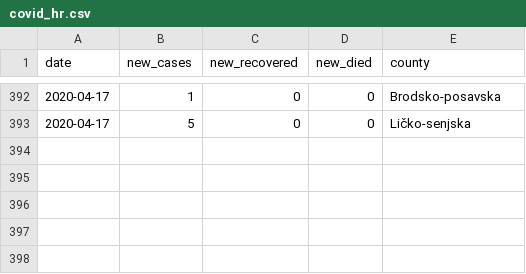
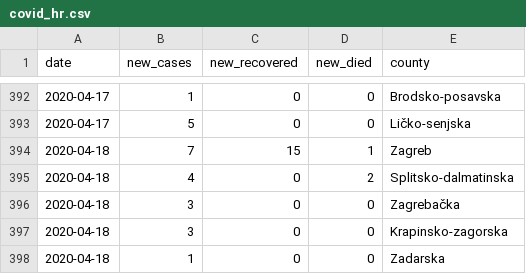
Before and after one commit to tonivrbic/covid-19-croatia, a CSV file: covid_hr.csv, drawn as a sheet; only a part is shown, gaps mark what is left out.

```diff
--- a/covid_hr.csv
+++ b/covid_hr.csv
@@ -393 +393,6 @@ date, new_cases, new_recovered, new_died, county
 2020-04-17,5,0,0, Ličko-senjska
+2020-04-18,7,15,1, Zagreb
+2020-04-18,4,0,2, Splitsko-dalmatinska
+2020-04-18,3,0,0, Zagrebačka
+2020-04-18,3,0,0, Krapinsko-zagorska
+2020-04-18,1,0,0, Zadarska
```
Also changed, not shown: generated/cases_per_county.csv, generated/cases_per_day.csv, 5 other files.
